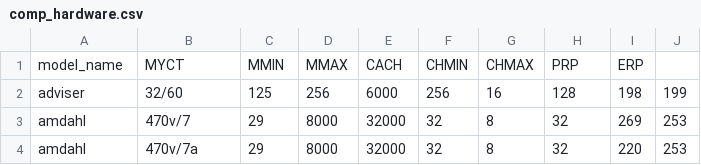
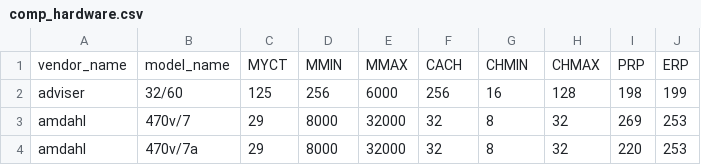
Before and after one commit to asrimanth/datasets, a CSV file: comp_hardware.csv, drawn as a sheet; only a part is shown.

Commit message:
Update comp_hardware.csv

```diff
--- a/comp_hardware.csv
+++ b/comp_hardware.csv
@@ -1,2 +1,2 @@
-model_name,MYCT,MMIN,MMAX,CACH,CHMIN,CHMAX,PRP,ERP
+vendor_name,model_name,MYCT,MMIN,MMAX,CACH,CHMIN,CHMAX,PRP,ERP
 adviser,32/60,125,256,6000,256,16,128,198,199
```
